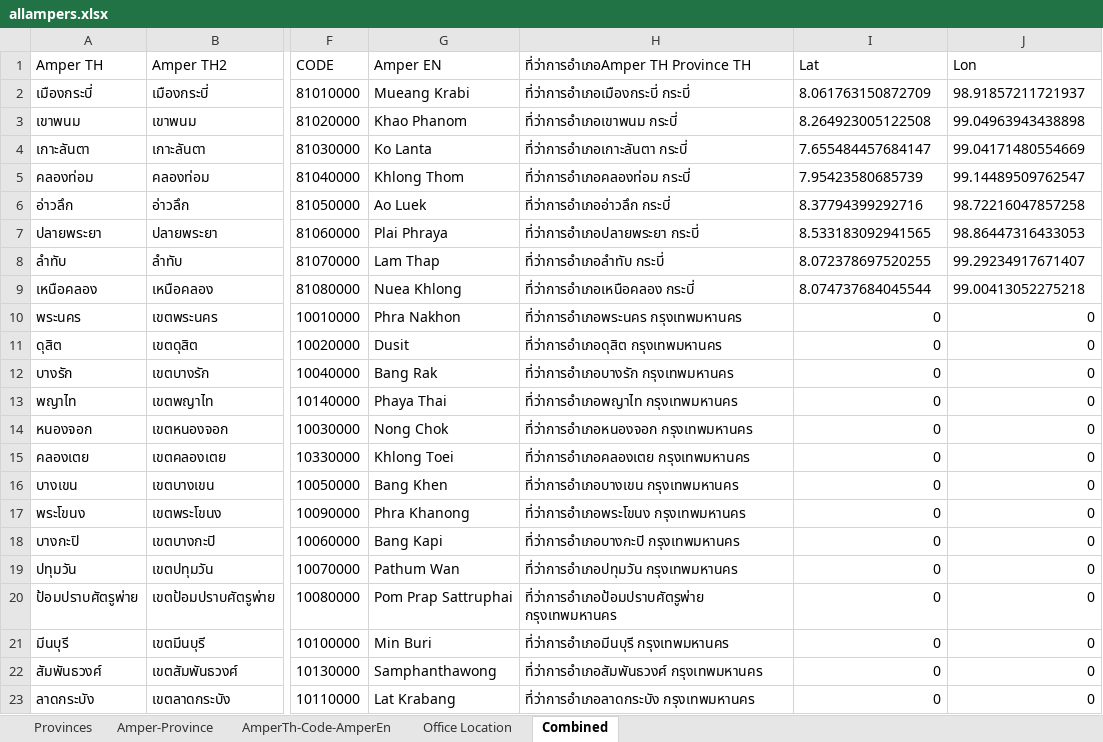
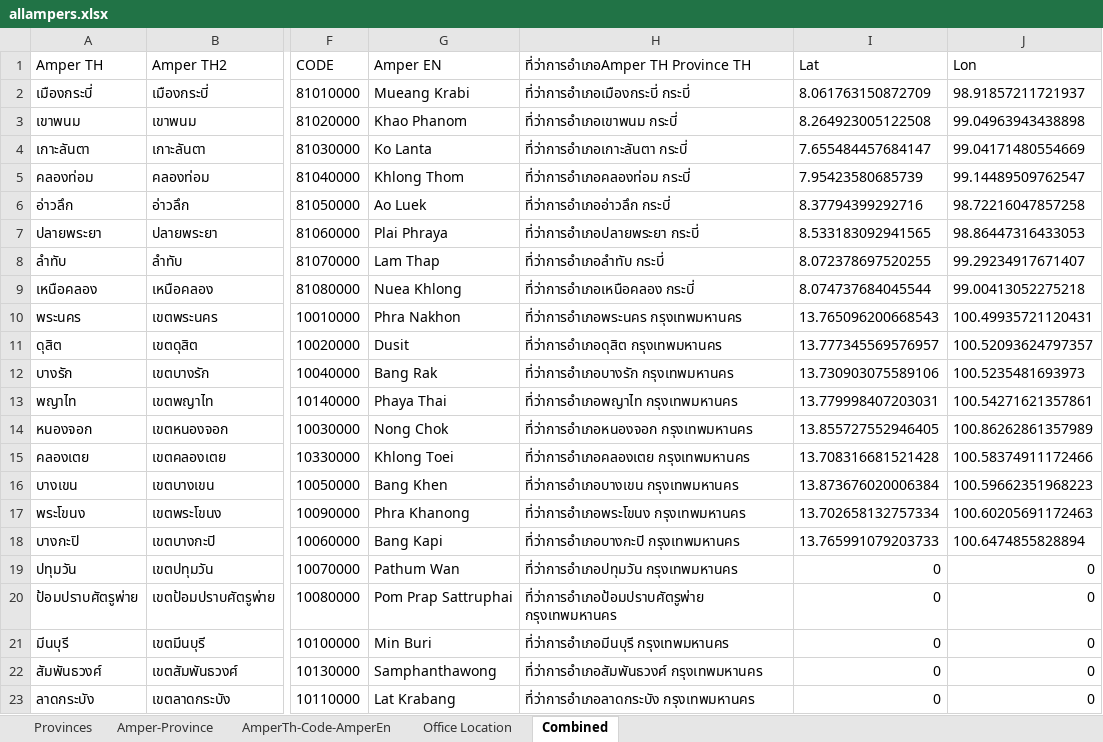
Before and after one commit to wtepsan/Adjacency-and-Distance-Matrix-of-Thailand, an Excel workbook: data/allampers.xlsx, sheet Combined, drawn as a sheet; only a part is shown, gaps mark what is left out; values as stored, in another font and other column widths than the file's, no borders; the diff names each change by its address in the sheet, - before the commit and + after, or states it on an @@ line.

```diff
--- a/data/allampers.xlsx (sheet Combined)
+++ b/data/allampers.xlsx (sheet Combined)
-I10 (Lat): 0
+I10 (Lat): 13.765096200668543
-J10 (Lon): 0
+J10 (Lon): 100.49935721120431
-I11 (Lat): 0
+I11 (Lat): 13.777345569576957
-J11 (Lon): 0
+J11 (Lon): 100.52093624797357
-I12 (Lat): 0
+I12 (Lat): 13.730903075589106
-J12 (Lon): 0
+J12 (Lon): 100.5235481693973
-I13 (Lat): 0
+I13 (Lat): 13.779998407203031
-J13 (Lon): 0
+J13 (Lon): 100.54271621357861
-I14 (Lat): 0
+I14 (Lat): 13.855727552946405
-J14 (Lon): 0
+J14 (Lon): 100.86262861357989
-I15 (Lat): 0
+I15 (Lat): 13.708316681521428
-J15 (Lon): 0
+J15 (Lon): 100.58374911172466
-I16 (Lat): 0
+I16 (Lat): 13.873676020006384
-J16 (Lon): 0
+J16 (Lon): 100.59662351968223
-I17 (Lat): 0
+I17 (Lat): 13.702658132757334
-J17 (Lon): 0
+J17 (Lon): 100.60205691172463
-I18 (Lat): 0
+I18 (Lat): 13.765991079203733
-J18 (Lon): 0
+J18 (Lon): 100.6474855828894
```
Also changed, not shown: sheet Office Location, 4 other files.
